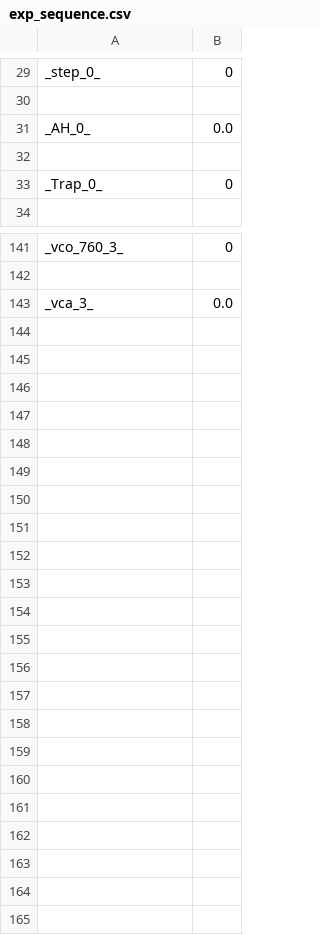
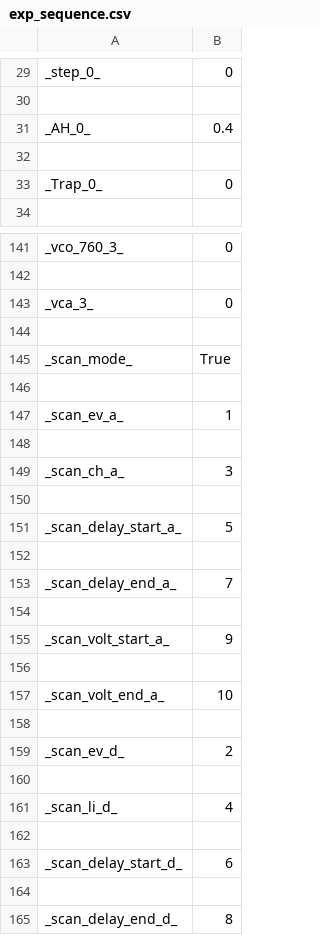
Before and after one commit to huanium/huanium, a CSV file: LaTeX projects/JQI_Summer_2019/Python Experimental Control/exp_sequence.csv (was LaTeX projects/JQI_Journal_2019/Python Experimental Control/exp_sequence.csv), drawn as a sheet; only a part is shown, gaps mark what is left out; the diff covers the shown part only.

```diff
--- a/LaTeX projects/JQI_Journal_2019/Python Experimental Control/exp_sequence.csv
+++ b/LaTeX projects/JQI_Summer_2019/Python Experimental Control/exp_sequence.csv
@@ -30,3 +30,3 @@ _step_0_,0
 
-_AH_0_,0.0
+_AH_0_,0.4
 
@@ -142,2 +142,24 @@ _vco_760_3_,0
 
-_vca_3_,0.0
+_vca_3_,0
+
+_scan_mode_,True
+
+_scan_ev_a_,1
+
+_scan_ch_a_,3
+
+_scan_delay_start_a_,5
+
+_scan_delay_end_a_,7
+
+_scan_volt_start_a_,9
+
+_scan_volt_end_a_,10
+
+_scan_ev_d_,2
+
+_scan_li_d_,4
+
+_scan_delay_start_d_,6
+
+_scan_delay_end_d_,8
```
Also changed, not shown: 13 edited cells elsewhere in this file, 29 other files.
